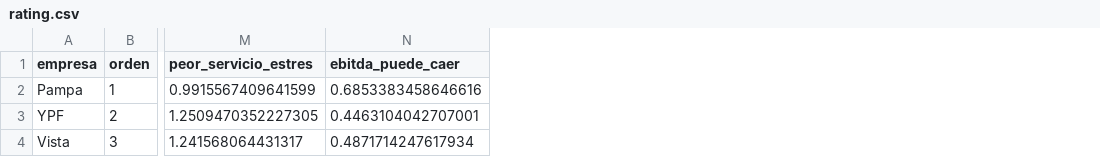
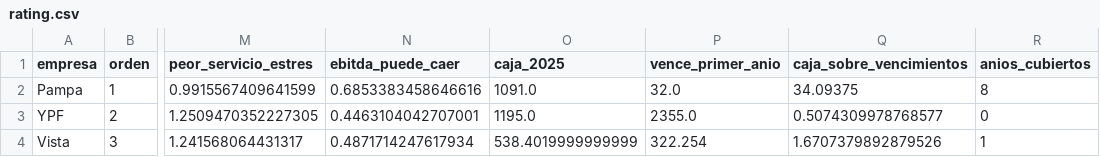
Before and after one commit to alvarez1lucas/analisis-crediticio, a CSV file: outputs/rating.csv, drawn as a sheet; only a part is shown, gaps mark what is left out; the diff names each change by its address in the sheet, - before the commit and + after, or states it on an @@ line.

Commit message:
Power BI: página de deuda y caja con muro de vencimientos, cascada y DuPont

```diff
--- a/outputs/rating.csv
+++ b/outputs/rating.csv
+column O (caja_2025), rows 2-4: 1091.0 | 1195.0 | 538.4019999999999
+column P (vence_primer_anio), rows 2-4: 32.0 | 2355.0 | 322.254
+column Q (caja_sobre_vencimientos), rows 2-4: 34.09375 | 0.5074309978768577 | 1.6707379892879526
+column R (anios_cubiertos), rows 2-4: 8 | 0 | 1
```
Also changed, not shown: 18 other files.
